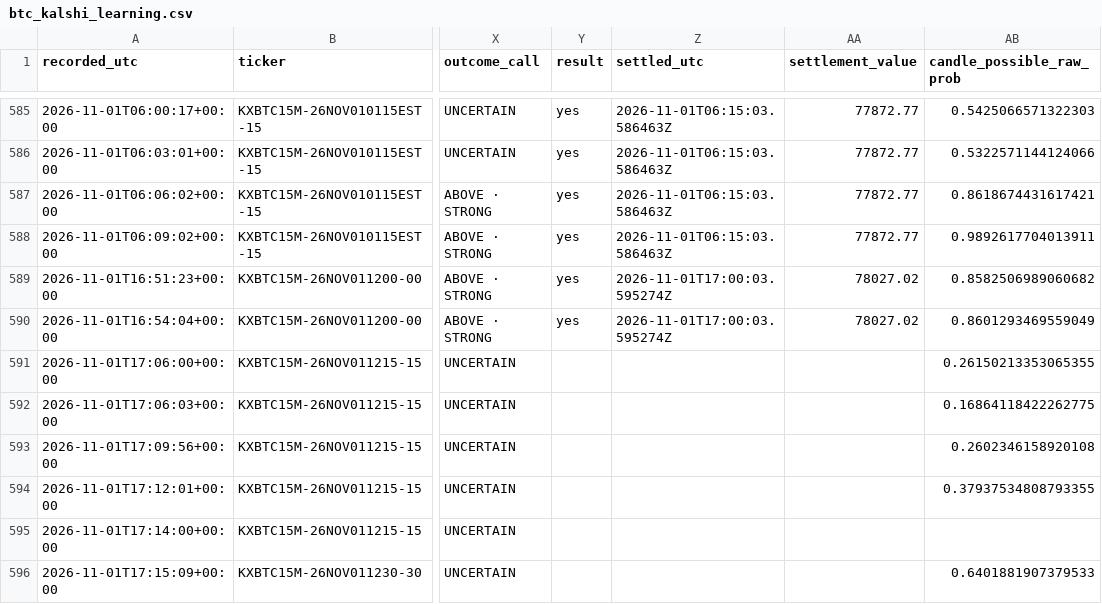
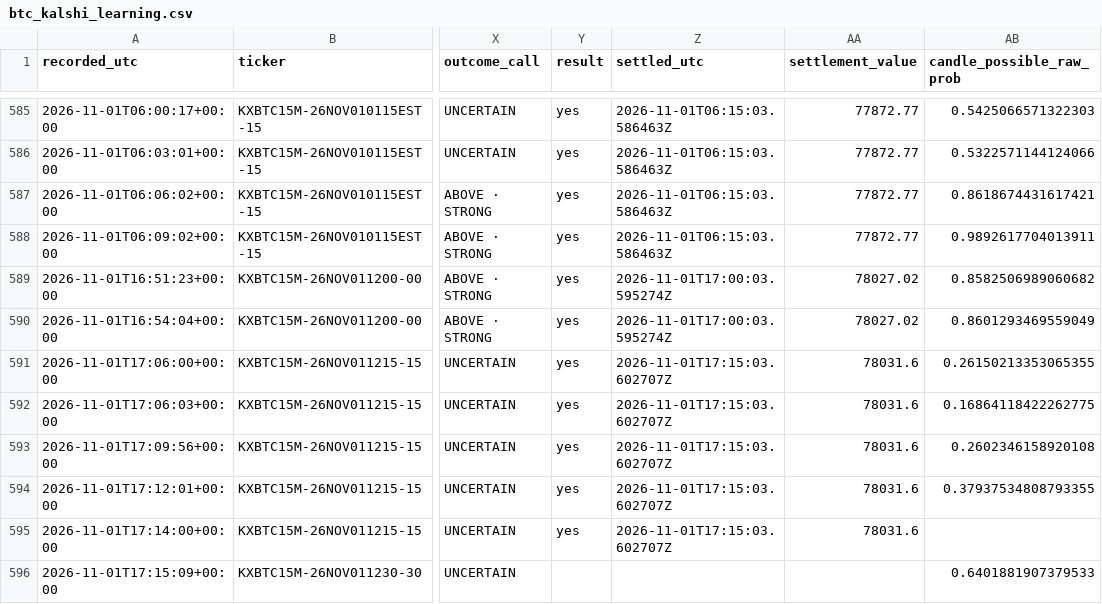
Before and after one commit to angelmoz881-collab/btc-kalshi-dashboard, a CSV file: data/btc_kalshi_learning.csv, drawn as a sheet; only a part is shown, gaps mark what is left out; the diff names each change by its address in the sheet, - before the commit and + after, or states it on an @@ line.

Commit message:
Update BTC Kalshi adaptive learning history

```diff
--- a/data/btc_kalshi_learning.csv
+++ b/data/btc_kalshi_learning.csv
-Y591:Y595 (result): (empty)
+Y591:Y595 (result): yes
-Z591:Z595 (settled_utc): (empty)
+Z591:Z595 (settled_utc): 2026-11-01T17:15:03.602707Z
-AA591:AA595 (settlement_value): (empty)
+AA591:AA595 (settlement_value): 78031.6
```
